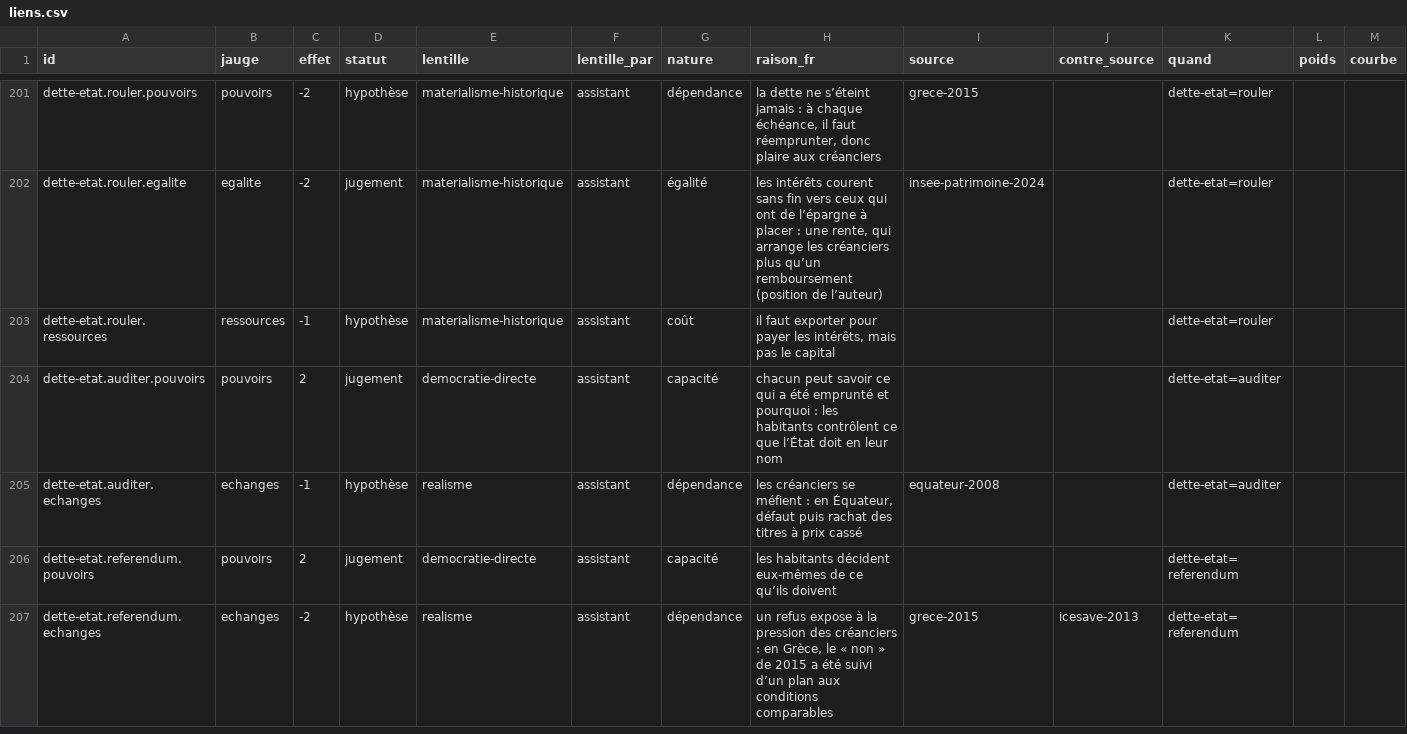
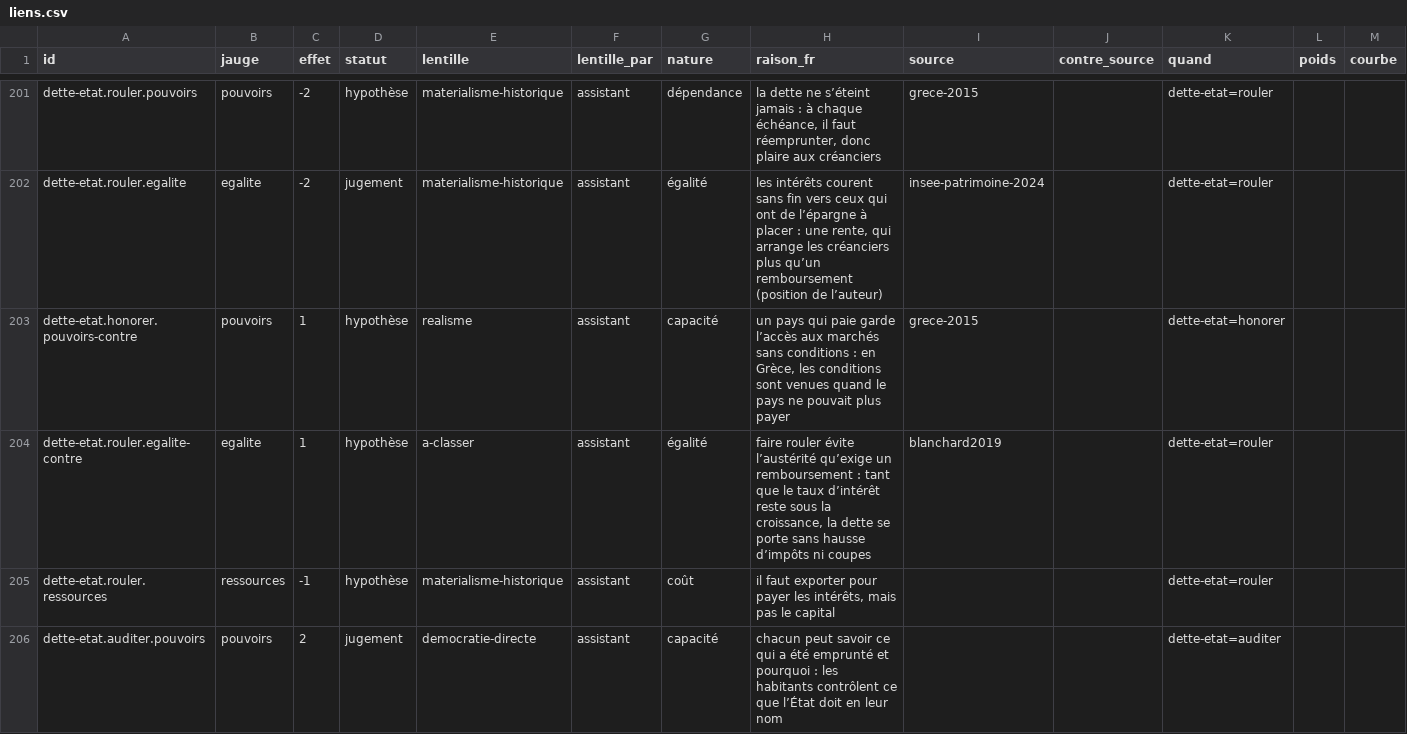
Before and after one commit to labo-de-la-bande/labo-de-la-bande.github.io, a CSV file: data/liens.csv, drawn as a sheet; only a part is shown, gaps mark what is left out; the shorter side is filled out with more unchanged rows; the diff names each change by its address in the sheet, - before the commit and + after, or states it on an @@ line.

```diff
--- a/data/liens.csv
+++ b/data/liens.csv
+row 203: dette-etat.honorer.pouvoirs-contre | pouvoirs | 1 | hypothèse | realisme | assistant | capacité | un pays qui paie garde l’accès aux marchés sans conditions : en Grèce, les conditions sont venues quand le pays ne pouvait plus payer | grece-2015 |  | dette-etat=honorer
+row 204: dette-etat.rouler.egalite-contre | egalite | 1 | hypothèse | a-classer | assistant | égalité | faire rouler évite l’austérité qu’exige un remboursement : tant que le taux d’intérêt reste sous la croissance, la dette se porte sans hausse d’impôts ni coupes | blanchard2019 |  | dette-etat=rouler
```
Also changed, not shown: data/sources.csv, 3 other files.
